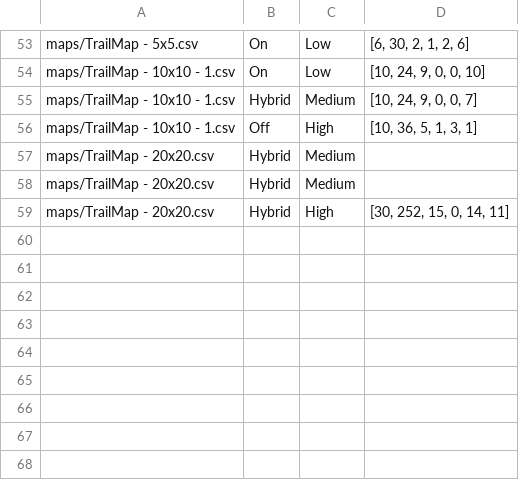
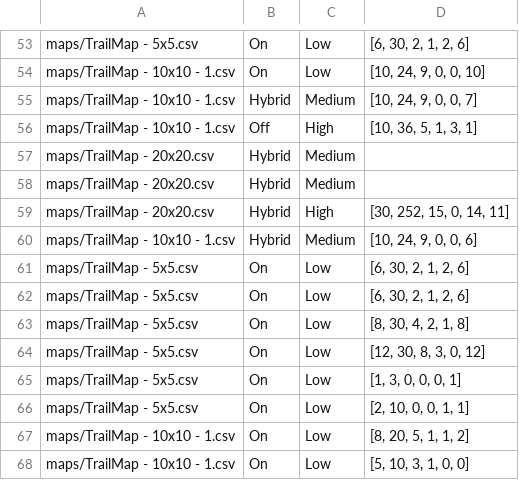
Before and after one commit to silverywater/AI_Final_Project, a CSV file: output.csv, drawn as a sheet; only a part is shown, gaps mark what is left out; the diff names each change by its address in the sheet, - before the commit and + after, or states it on an @@ line.

```diff
--- a/output.csv
+++ b/output.csv
+row 60: maps/TrailMap - 10x10 - 1.csv | Hybrid | Medium | [10, 24, 9, 0, 0, 6]
+row 61: maps/TrailMap - 5x5.csv | On | Low | [6, 30, 2, 1, 2, 6]
+row 62: maps/TrailMap - 5x5.csv | On | Low | [6, 30, 2, 1, 2, 6]
+row 63: maps/TrailMap - 5x5.csv | On | Low | [8, 30, 4, 2, 1, 8]
+row 64: maps/TrailMap - 5x5.csv | On | Low | [12, 30, 8, 3, 0, 12]
+row 65: maps/TrailMap - 5x5.csv | On | Low | [1, 3, 0, 0, 0, 1]
+row 66: maps/TrailMap - 5x5.csv | On | Low | [2, 10, 0, 0, 1, 1]
+row 67: maps/TrailMap - 10x10 - 1.csv | On | Low | [8, 20, 5, 1, 1, 2]
+row 68: maps/TrailMap - 10x10 - 1.csv | On | Low | [5, 10, 3, 1, 0, 0]
```
Also changed, not shown: 4 other files.
